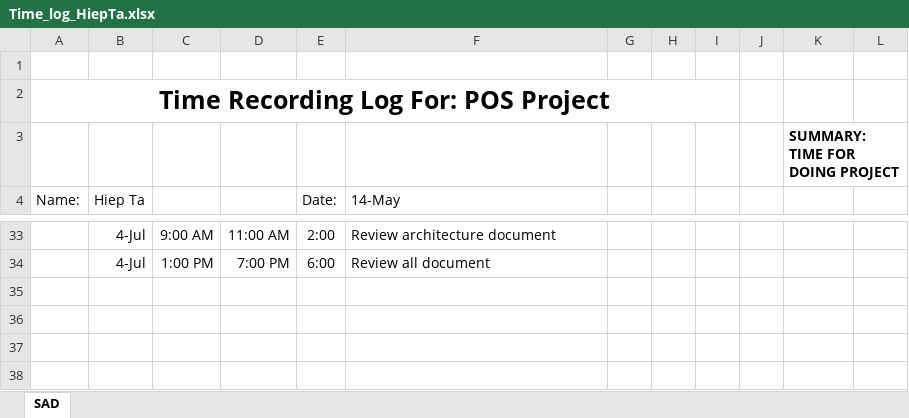
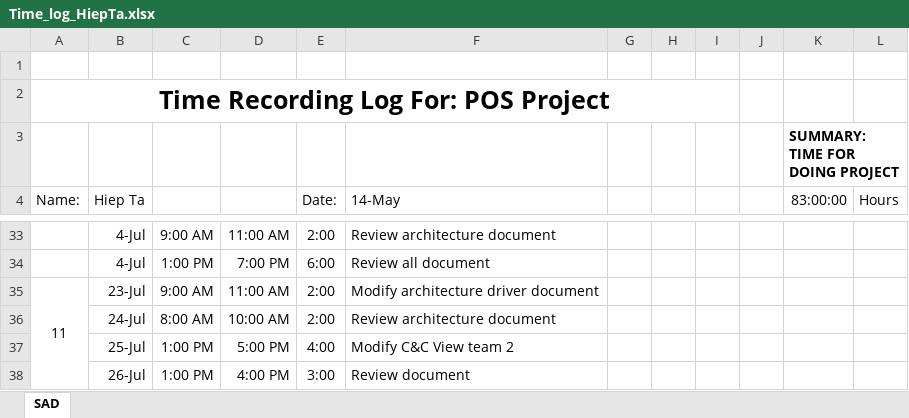
Before and after one commit to vucongthuc/hit-team-2012, an Excel workbook: Architect and Design/Final Project/K15T2_Team2_FinalProject/POS_Time_Logs/Time_log_HiepTa.xlsx, sheet SAD, drawn as a sheet; only a part is shown, gaps mark what is left out; values as stored, in another font and other column widths than the file's, no borders; the diff names each change by its address in the sheet, - before the commit and + after, or states it on an @@ line.

```diff
--- a/Architect and Design/Final Project/K15T2_Team2_FinalProject/POS_Time_Logs/Time_log_HiepTa.xlsx (sheet SAD)
+++ b/Architect and Design/Final Project/K15T2_Team2_FinalProject/POS_Time_Logs/Time_log_HiepTa.xlsx (sheet SAD)
-K4: (empty)
+K4: 83:00:00
-L4: (empty)
+L4: Hours
+row 35: 11 | 23-Jul | 9:00 AM | 11:00 AM | 2:00 | Modify architecture driver document
+row 36:  | 24-Jul | 8:00 AM | 10:00 AM | 2:00 | Review architecture document
+row 37:  | 25-Jul | 1:00 PM | 5:00 PM | 4:00 | Modify C&C View team 2
+row 38:  | 26-Jul | 1:00 PM | 4:00 PM | 3:00 | Review document
```
